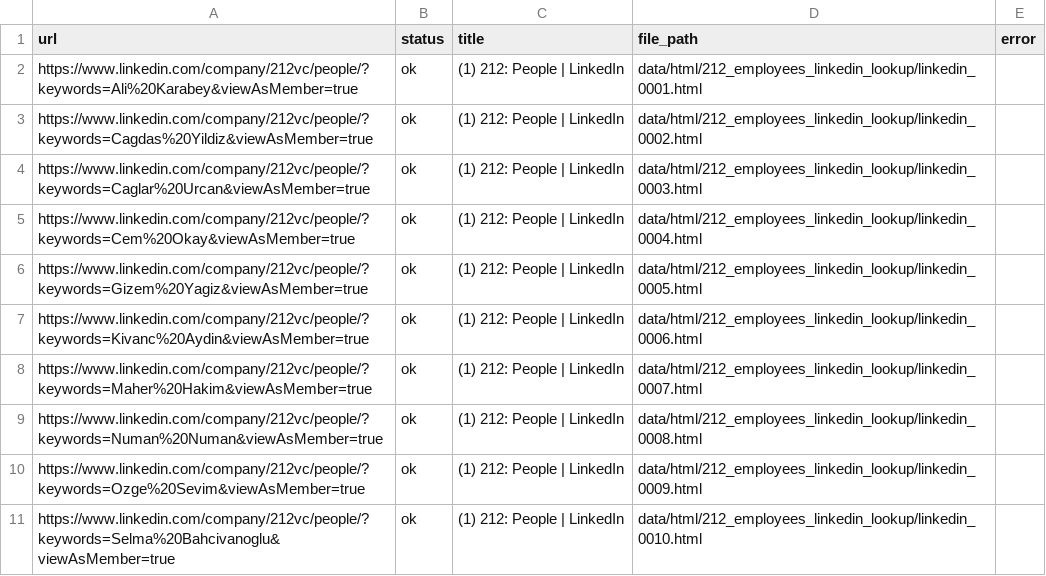
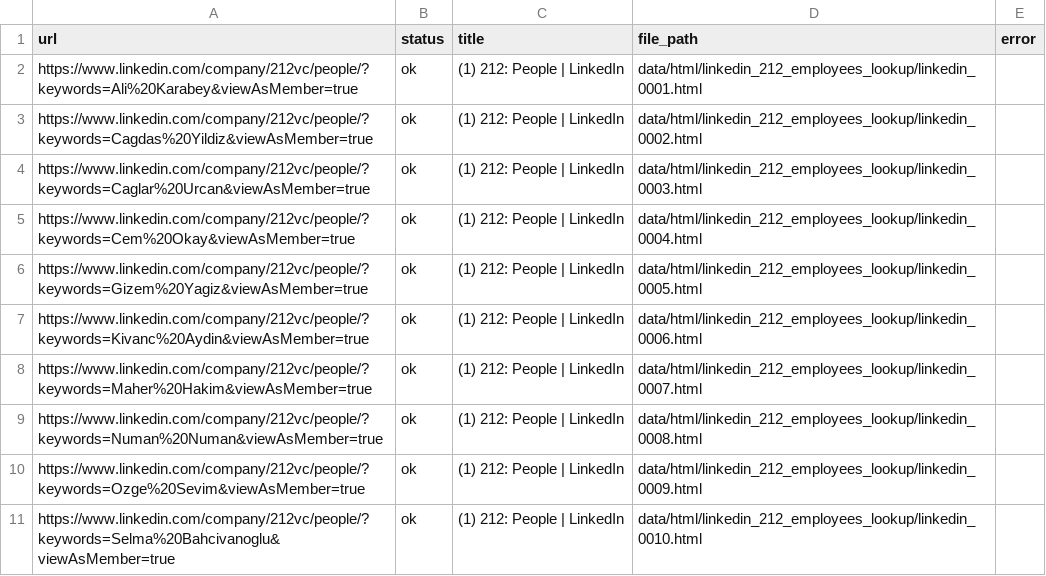
Before and after one commit to OnurOrman/seed-to-scale, a CSV file: data/csv/212_employee_lookup_linkedin.csv, drawn as a sheet.

```diff
--- a/data/csv/212_employee_lookup_linkedin.csv
+++ b/data/csv/212_employee_lookup_linkedin.csv
@@ -1,11 +1,11 @@
 url,status,title,file_path,error
-https://www.linkedin.com/company/212vc/people/?keywords=Ali%20Karabey&viewAsMember=true,ok,(1) 212: People | LinkedIn,data/html/212_employees_linkedin_lookup/linkedin_0001.html,
-https://www.linkedin.com/company/212vc/people/?keywords=Cagdas%20Yildiz&viewAsMember=true,ok,(1) 212: People | LinkedIn,data/html/212_employees_linkedin_lookup/linkedin_0002.html,
-https://www.linkedin.com/company/212vc/people/?keywords=Caglar%20Urcan&viewAsMember=true,ok,(1) 212: People | LinkedIn,data/html/212_employees_linkedin_lookup/linkedin_0003.html,
-https://www.linkedin.com/company/212vc/people/?keywords=Cem%20Okay&viewAsMember=true,ok,(1) 212: People | LinkedIn,data/html/212_employees_linkedin_lookup/linkedin_0004.html,
-https://www.linkedin.com/company/212vc/people/?keywords=Gizem%20Yagiz&viewAsMember=true,ok,(1) 212: People | LinkedIn,data/html/212_employees_linkedin_lookup/linkedin_0005.html,
-https://www.linkedin.com/company/212vc/people/?keywords=Kivanc%20Aydin&viewAsMember=true,ok,(1) 212: People | LinkedIn,data/html/212_employees_linkedin_lookup/linkedin_0006.html,
-https://www.linkedin.com/company/212vc/people/?keywords=Maher%20Hakim&viewAsMember=true,ok,(1) 212: People | LinkedIn,data/html/212_employees_linkedin_lookup/linkedin_0007.html,
-https://www.linkedin.com/company/212vc/people/?keywords=Numan%20Numan&viewAsMember=true,ok,(1) 212: People | LinkedIn,data/html/212_employees_linkedin_lookup/linkedin_0008.html,
-https://www.linkedin.com/company/212vc/people/?keywords=Ozge%20Sevim&viewAsMember=true,ok,(1) 212: People | LinkedIn,data/html/212_employees_linkedin_lookup/linkedin_0009.html,
-https://www.linkedin.com/company/212vc/people/?keywords=Selma%20Bahcivanoglu&viewAsMember=true,ok,(1) 212: People | LinkedIn,data/html/212_employees_linkedin_lookup/linkedin_0010.html,
+https://www.linkedin.com/company/212vc/people/?keywords=Ali%20Karabey&viewAsMember=true,ok,(1) 212: People | LinkedIn,data/html/linkedin_212_employees_lookup/linkedin_0001.html,
+https://www.linkedin.com/company/212vc/people/?keywords=Cagdas%20Yildiz&viewAsMember=true,ok,(1) 212: People | LinkedIn,data/html/linkedin_212_employees_lookup/linkedin_0002.html,
+https://www.linkedin.com/company/212vc/people/?keywords=Caglar%20Urcan&viewAsMember=true,ok,(1) 212: People | LinkedIn,data/html/linkedin_212_employees_lookup/linkedin_0003.html,
+https://www.linkedin.com/company/212vc/people/?keywords=Cem%20Okay&viewAsMember=true,ok,(1) 212: People | LinkedIn,data/html/linkedin_212_employees_lookup/linkedin_0004.html,
+https://www.linkedin.com/company/212vc/people/?keywords=Gizem%20Yagiz&viewAsMember=true,ok,(1) 212: People | LinkedIn,data/html/linkedin_212_employees_lookup/linkedin_0005.html,
+https://www.linkedin.com/company/212vc/people/?keywords=Kivanc%20Aydin&viewAsMember=true,ok,(1) 212: People | LinkedIn,data/html/linkedin_212_employees_lookup/linkedin_0006.html,
+https://www.linkedin.com/company/212vc/people/?keywords=Maher%20Hakim&viewAsMember=true,ok,(1) 212: People | LinkedIn,data/html/linkedin_212_employees_lookup/linkedin_0007.html,
+https://www.linkedin.com/company/212vc/people/?keywords=Numan%20Numan&viewAsMember=true,ok,(1) 212: People | LinkedIn,data/html/linkedin_212_employees_lookup/linkedin_0008.html,
+https://www.linkedin.com/company/212vc/people/?keywords=Ozge%20Sevim&viewAsMember=true,ok,(1) 212: People | LinkedIn,data/html/linkedin_212_employees_lookup/linkedin_0009.html,
+https://www.linkedin.com/company/212vc/people/?keywords=Selma%20Bahcivanoglu&viewAsMember=true,ok,(1) 212: People | LinkedIn,data/html/linkedin_212_employees_lookup/linkedin_0010.html,
```
Also changed, not shown: 6 other files.
